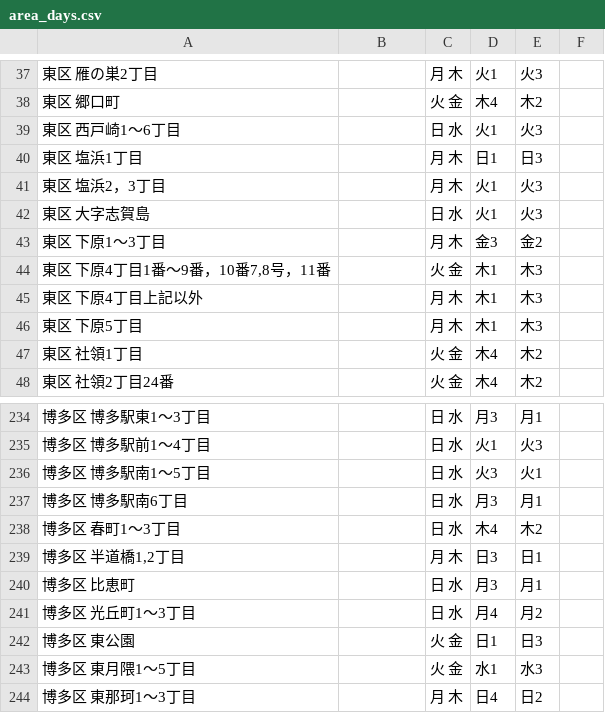
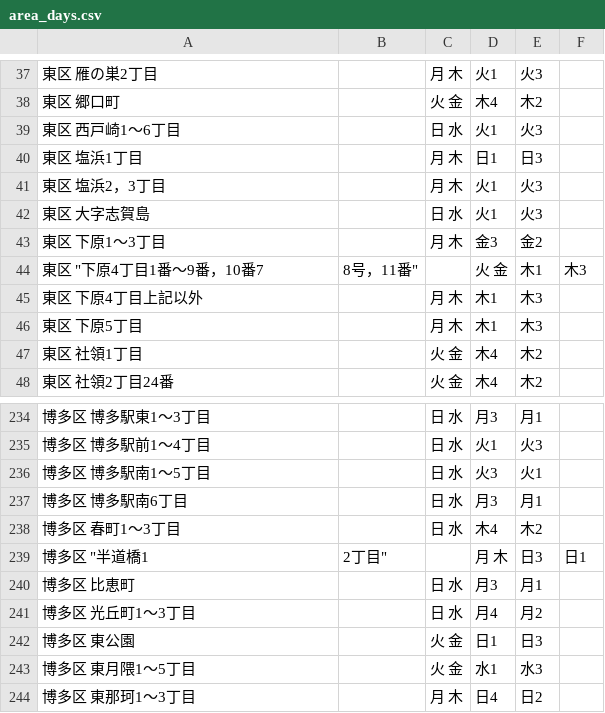
Before and after one commit to kuwayamamasayuki/5374, a CSV file: data/area_days.csv, drawn as a sheet; only a part is shown, gaps mark what is left out; removed rows and columns are numbered as before the commit, all else as after; the diff names each change by its address in the sheet, - before the commit and + after, or states it on an @@ line.

Commit message:
データの途中に","が含まれるために「"東区～」みたいになっているところがあり「東区」と「"東区」、「博多区」と「"博多区」とがあったので，取り急ぎ手動で修正。

```diff
--- a/data/area_days.csv
+++ b/data/area_days.csv
-row 44: 東区 下原4丁目1番～9番，10番7,8号，11番 |  | 火 金 | 木1 | 木3
+row 44: 東区 "下原4丁目1番～9番，10番7 | 8号，11番" |  | 火 金 | 木1 | 木3
-row 239: 博多区 半道橋1,2丁目 |  | 月 木 | 日3 | 日1
+row 239: 博多区 "半道橋1 | 2丁目" |  | 月 木 | 日3 | 日1
```
